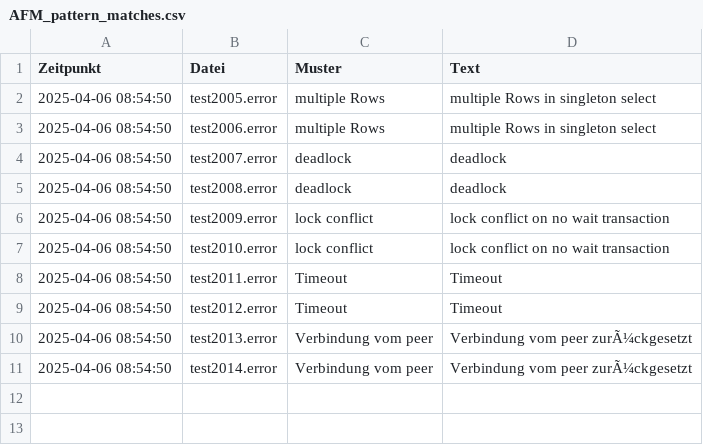
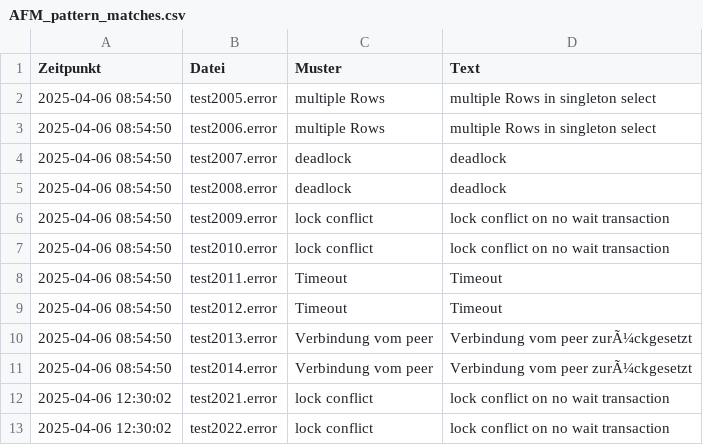
Before and after one commit to Sierra-Bravo-ger/Any-File-Monitor, a CSV file: docs/AFM_pattern_matches.csv, drawn as a sheet; the diff names each change by its address in the sheet, - before the commit and + after, or states it on an @@ line.

Commit message:
modified:   AFMlog/AFM_dashboard.html 	modified:   docs/AFM_error_log.csv 	modified:   docs/AFM_error_seen.txt 	modified:   docs/AFM_input_details.csv 	modified:   docs/AFM_pattern_matches.csv 	modified:   docs/AFM_status_log.csv 	modified:   docs/dashboard.html

```diff
--- a/docs/AFM_pattern_matches.csv
+++ b/docs/AFM_pattern_matches.csv
+row 12: 2025-04-06 12:30:02 | test2021.error | lock conflict | lock conflict on no wait transaction
+row 13: 2025-04-06 12:30:02 | test2022.error | lock conflict | lock conflict on no wait transaction
```
Also changed, not shown: docs/AFM_error_log.csv, docs/AFM_input_details.csv, 4 other files.
